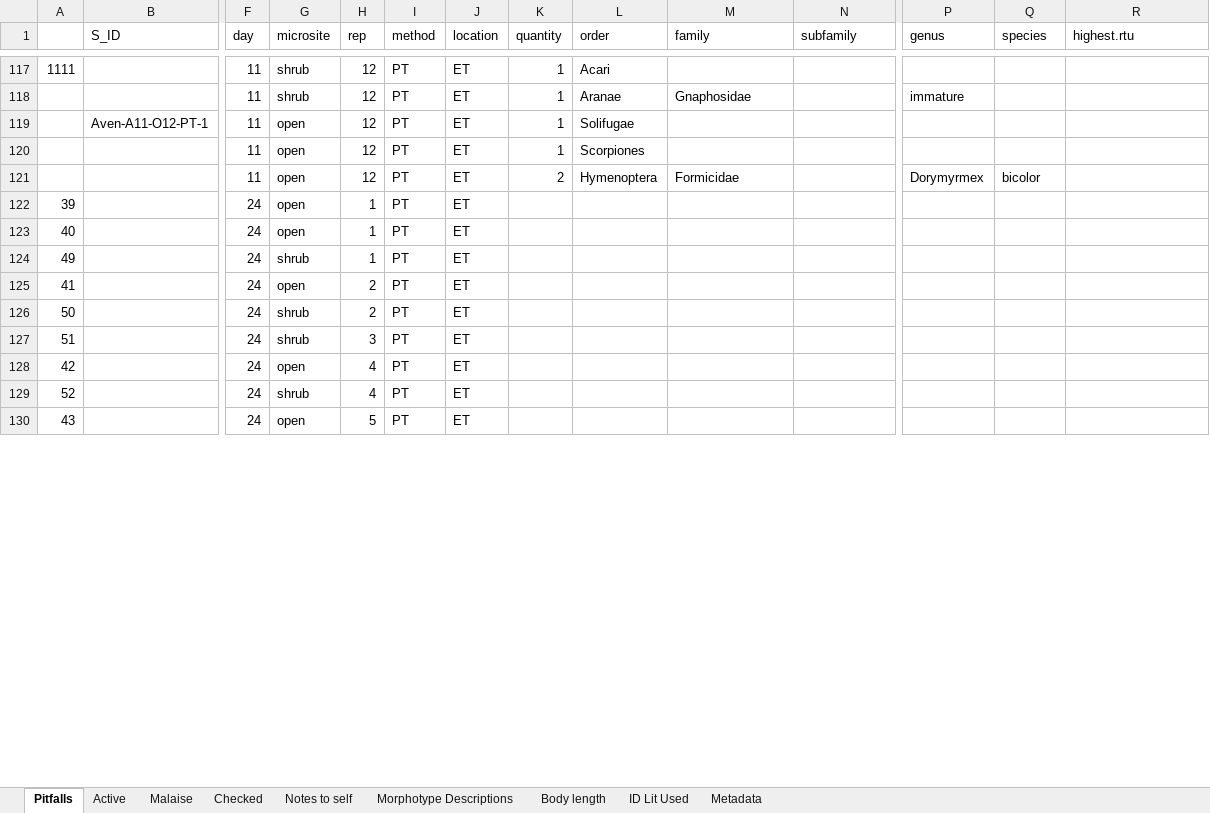
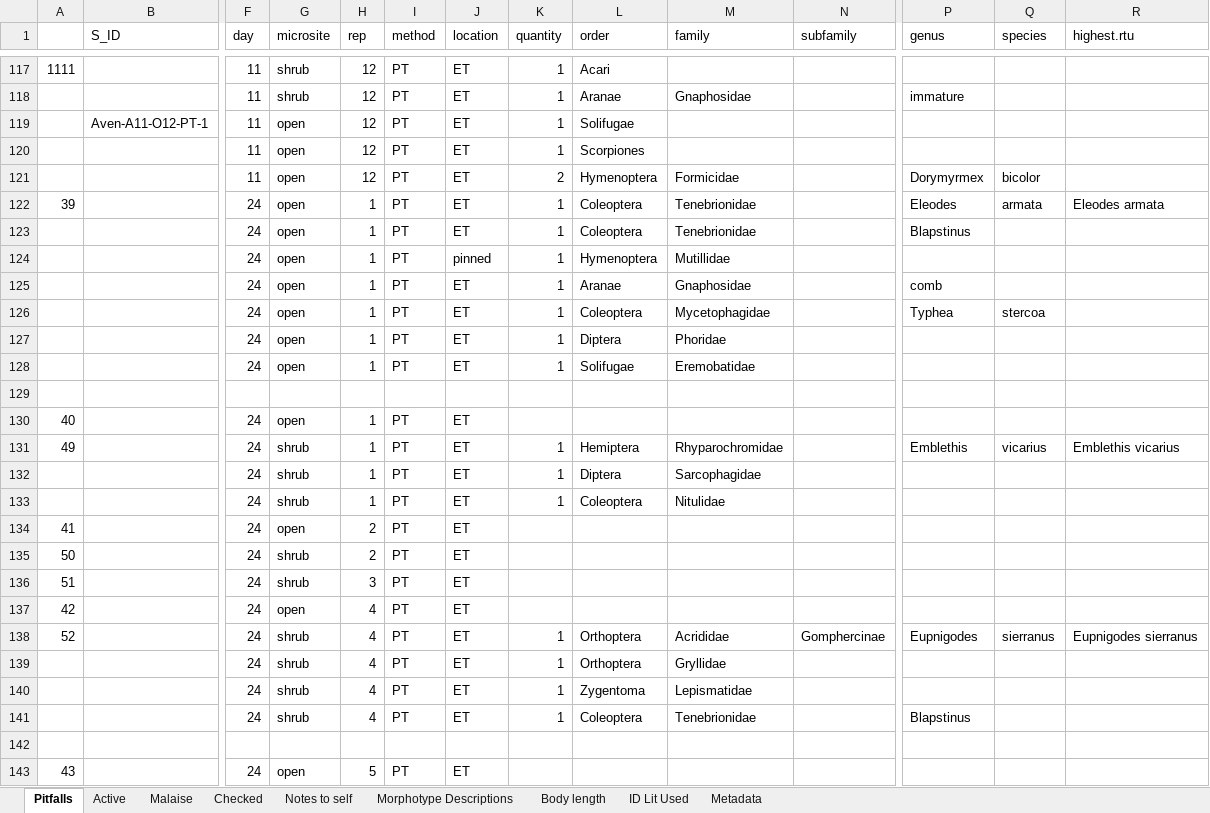
Before and after one commit to jennabraun/prey_item_survey, an Excel workbook: Raw Data/Arthropod_data.xlsx, sheet Pitfalls, drawn as a sheet; only a part is shown, gaps mark what is left out; values as stored, in another font and other column widths than the file's, no borders; addresses are those after the commit; rows hold the shown columns only; the diff covers the shown part only; the diff names each change by its address in the sheet, - before the commit and + after, or states it on an @@ line.

```diff
--- a/Raw Data/Arthropod_data.xlsx (sheet Pitfalls)
+++ b/Raw Data/Arthropod_data.xlsx (sheet Pitfalls)
-K122 (quantity): (empty)
+K122 (quantity): 1
-L122 (order): (empty)
+L122 (order): Coleoptera
-M122 (family): (empty)
+M122 (family): Tenebrionidae
-P122 (genus): (empty)
+P122 (genus): Eleodes
-Q122 (species): (empty)
+Q122 (species): armata
-R122 (highest.rtu): (empty)
+R122 (highest.rtu): Eleodes armata
+row 123:  |  | 24 | open | 1 | PT | ET | 1 | Coleoptera | Tenebrionidae |  | Blapstinus
+row 124:  |  | 24 | open | 1 | PT | pinned | 1 | Hymenoptera | Mutillidae
+row 125:  |  | 24 | open | 1 | PT | ET | 1 | Aranae | Gnaphosidae |  | comb
+row 126:  |  | 24 | open | 1 | PT | ET | 1 | Coleoptera | Mycetophagidae |  | Typhea | stercoa
+row 127:  |  | 24 | open | 1 | PT | ET | 1 | Diptera | Phoridae
+row 128:  |  | 24 | open | 1 | PT | ET | 1 | Solifugae | Eremobatidae
+row 129: (empty)
-K131 (quantity): (empty)
+K131 (quantity): 1
-L131 (order): (empty)
+L131 (order): Hemiptera
-M131 (family): (empty)
+M131 (family): Rhyparochromidae
-P131 (genus): (empty)
+P131 (genus): Emblethis
-Q131 (species): (empty)
+Q131 (species): vicarius
-R131 (highest.rtu): (empty)
+R131 (highest.rtu): Emblethis vicarius
+row 132:  |  | 24 | shrub | 1 | PT | ET | 1 | Diptera | Sarcophagidae
+row 133:  |  | 24 | shrub | 1 | PT | ET | 1 | Coleoptera | Nitulidae
-K138 (quantity): (empty)
+K138 (quantity): 1
-L138 (order): (empty)
+L138 (order): Orthoptera
-M138 (family): (empty)
+M138 (family): Acrididae
-N138 (subfamily): (empty)
+N138 (subfamily): Gomphercinae
-P138 (genus): (empty)
+P138 (genus): Eupnigodes
-Q138 (species): (empty)
+Q138 (species): sierranus
-R138 (highest.rtu): (empty)
+R138 (highest.rtu): Eupnigodes sierranus
+row 139:  |  | 24 | shrub | 4 | PT | ET | 1 | Orthoptera | Gryllidae
+row 140:  |  | 24 | shrub | 4 | PT | ET | 1 | Zygentoma | Lepismatidae
+row 141:  |  | 24 | shrub | 4 | PT | ET | 1 | Coleoptera | Tenebrionidae |  | Blapstinus
+row 142: (empty)
```
Also changed, not shown: 24 added rows, 1 removed row and 51 edited cells elsewhere in this sheet, sheet Active, 1 other file.
